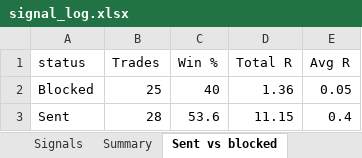
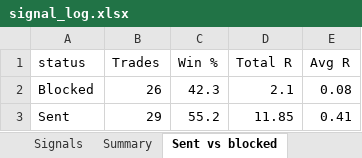
Before and after one commit to Raktechx/Raking-Trading-Dashboard, an Excel workbook: data/signal_log.xlsx, sheet Sent vs blocked, drawn as a sheet; values as stored, in another font and other column widths than the file's, no borders; the diff names each change by its address in the sheet, - before the commit and + after, or states it on an @@ line.

```diff
--- a/data/signal_log.xlsx (sheet Sent vs blocked)
+++ b/data/signal_log.xlsx (sheet Sent vs blocked)
-B2 (Trades): 25
+B2 (Trades): 26
-C2 (Win %): 40
+C2 (Win %): 42.3
-D2 (Total R): 1.36
+D2 (Total R): 2.1
-E2 (Avg R): 0.05
+E2 (Avg R): 0.08
-B3 (Trades): 28
+B3 (Trades): 29
-C3 (Win %): 53.6
+C3 (Win %): 55.2
-D3 (Total R): 11.15
+D3 (Total R): 11.85
-E3 (Avg R): 0.4
+E3 (Avg R): 0.41
```
Also changed, not shown: sheet Signals, sheet By grade, sheet Summary, sheet By instrument, sheet By side, sheet By hour, 2 more sheets, 4 other files.
